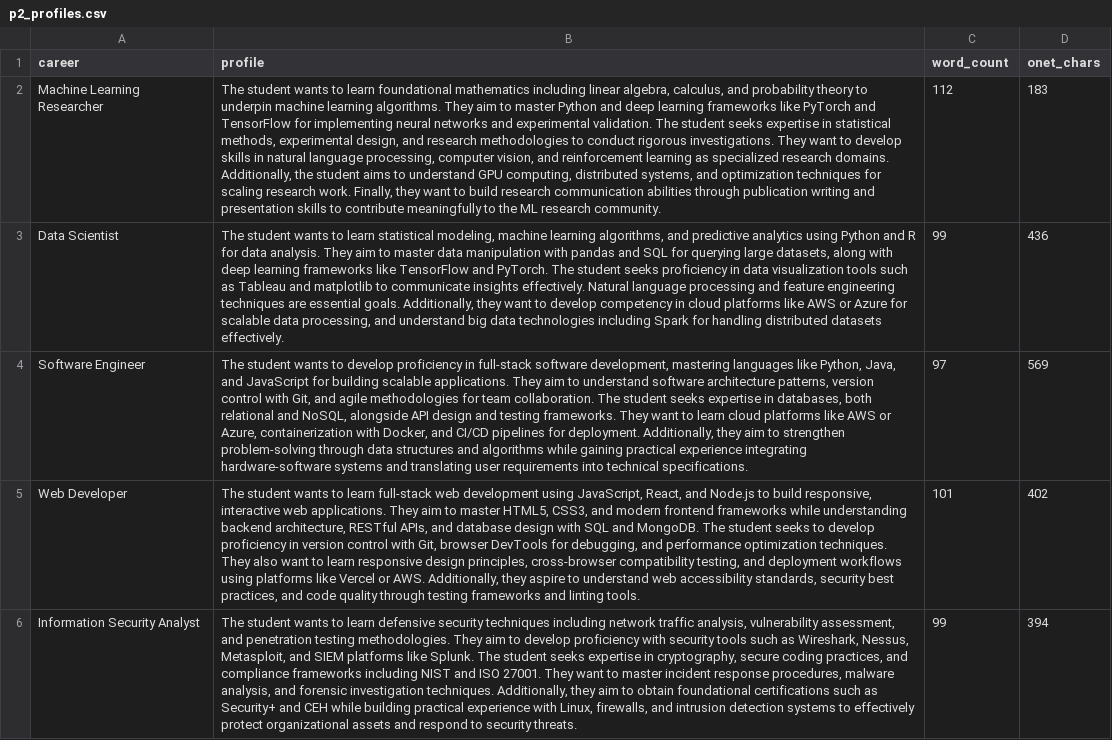
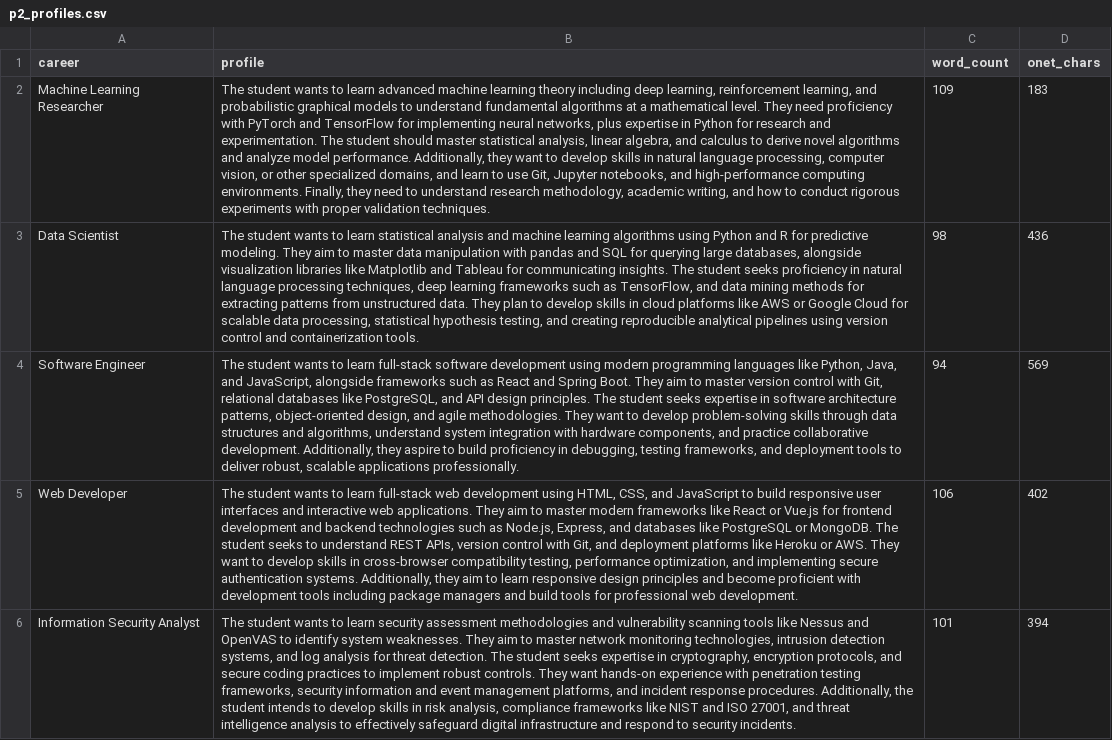
Before and after one commit to Ahmed-Albulushi/capstone-course-recommender, a CSV file: results/recommendations/tfidf/p2_profiles.csv, drawn as a sheet; only a part is shown; the diff covers the shown part only; the diff names each change by its address in the sheet, - before the commit and + after, or states it on an @@ line.

```diff
--- a/results/recommendations/tfidf/p2_profiles.csv
+++ b/results/recommendations/tfidf/p2_profiles.csv
-B2 (profile): …to learn foundational mathematics including linear algebra, calculus, and probability theory to underpin machine learning algorithms. They aim to master Python and deep learning frameworks like PyTorch and TensorFlow for implementing neural networks and experimental validation. The student seeks expertise in statistical methods, experimental design, and research methodologies to conduct rigorous investigations. They want to develop skills in natural language processing, computer vision, and reinforcement learning as specialized research domains. Additionally, the student aims to understand GPU computing, distributed systems, and optimization techniques for scaling research work. Finally, they want to build research communication abilities through publication writing and presentation skills to contribute meaningfully to the ML research community.
+B2 (profile): …to learn advanced machine learning theory including deep learning, reinforcement learning, and probabilistic graphical models to understand fundamental algorithms at a mathematical level. They need proficiency with PyTorch and TensorFlow for implementing neural networks, plus expertise in Python for research and experimentation. The student should master statistical analysis, linear algebra, and calculus to derive novel algorithms and analyze model performance. Additionally, they want to develop skills in natural language processing, computer vision, or other specialized domains, and learn to use Git, Jupyter notebooks, and high-performance computing environments. Finally, they need to understand research methodology, academic writing, and how to conduct rigorous experiments with proper validation techniques.
-C2 (word_count): 112
+C2 (word_count): 109
-B3 (profile): …learn statistical modeling, machine learning algorithms, and predictive analytics using Python and R for data analysis. They aim to master data manipulation with pandas and SQL for querying large datasets, along with deep learning frameworks like TensorFlow and PyTorch. The student seeks proficiency in data visualization tools such as Tableau and matplotlib to communicate insights effectively. Natural language processing and feature engineering techniques are essential goals. Additionally, they want to develop competency in cloud platforms like AWS or Azure for scalable data processing, and understand big data technologies including Spark for handling distributed datasets effectively.
+B3 (profile): …learn statistical analysis and machine learning algorithms using Python and R for predictive modeling. They aim to master data manipulation with pandas and SQL for querying large databases, alongside visualization libraries like Matplotlib and Tableau for communicating insights. The student seeks proficiency in natural language processing techniques, deep learning frameworks such as TensorFlow, and data mining methods for extracting patterns from unstructured data. They plan to develop skills in cloud platforms like AWS or Google Cloud for scalable data processing, statistical hypothesis testing, and creating reproducible analytical pipelines using version control and containerization tools.
-C3 (word_count): 99
+C3 (word_count): 98
-B4 (profile): …wants to develop proficiency in full-stack software development, mastering languages like Python, Java, and JavaScript for building scalable applications. They aim to understand software architecture patterns, version control with Git, and agile methodologies for team collaboration. The student seeks expertise in databases, both relational and NoSQL, alongside API design and testing frameworks. They want to learn cloud platforms like AWS or Azure, containerization with Docker, and CI/CD pipelines for deployment. Additionally, they aim to strengthen problem-solving through data structures and algorithms while gaining practical experience integrating hardware-software systems and translating user requirements into technical specifications.
+B4 (profile): …wants to learn full-stack software development using modern programming languages like Python, Java, and JavaScript, alongside frameworks such as React and Spring Boot. They aim to master version control with Git, relational databases like PostgreSQL, and API design principles. The student seeks expertise in software architecture patterns, object-oriented design, and agile methodologies. They want to develop problem-solving skills through data structures and algorithms, understand system integration with hardware components, and practice collaborative development. Additionally, they aspire to build proficiency in debugging, testing frameworks, and deployment tools to deliver robust, scalable applications professionally.
-C4 (word_count): 97
+C4 (word_count): 94
-B5 (profile): …development using JavaScript, React, and Node.js to build responsive, interactive web applications. They aim to master HTML5, CSS3, and modern frontend frameworks while understanding backend architecture, RESTful APIs, and database design with SQL and MongoDB. The student seeks to develop proficiency in version control with Git, browser DevTools for debugging, and performance optimization techniques. They also want to learn responsive design principles, cross-browser compatibility testing, and deployment workflows using platforms like Vercel or AWS. Additionally, they aspire to understand web accessibility standards, security best practices, and code quality through testing frameworks and linting tools.
+B5 (profile): …development using HTML, CSS, and JavaScript to build responsive user interfaces and interactive web applications. They aim to master modern frameworks like React or Vue.js for frontend development and backend technologies such as Node.js, Express, and databases like PostgreSQL or MongoDB. The student seeks to understand REST APIs, version control with Git, and deployment platforms like Heroku or AWS. They want to develop skills in cross-browser compatibility testing, performance optimization, and implementing secure authentication systems. Additionally, they aim to learn responsive design principles and become proficient with development tools including package managers and build tools for professional web development.
-C5 (word_count): 101
+C5 (word_count): 106
-B6 (profile): …to learn defensive security techniques including network traffic analysis, vulnerability assessment, and penetration testing methodologies. They aim to develop proficiency with security tools such as Wireshark, Nessus, Metasploit, and SIEM platforms like Splunk. The student seeks expertise in cryptography, secure coding practices, and compliance frameworks including NIST and ISO 27001. They want to master incident response procedures, malware analysis, and forensic investigation techniques. Additionally, they aim to obtain foundational certifications such as Security+ and CEH while building practical experience with Linux, firewalls, and intrusion detection systems to effectively protect organizational assets and respond to security threats.
+B6 (profile): …to learn security assessment methodologies and vulnerability scanning tools like Nessus and OpenVAS to identify system weaknesses. They aim to master network monitoring technologies, intrusion detection systems, and log analysis for threat detection. The student seeks expertise in cryptography, encryption protocols, and secure coding practices to implement robust controls. They want hands-on experience with penetration testing frameworks, security information and event management platforms, and incident response procedures. Additionally, the student intends to develop skills in risk analysis, compliance frameworks like NIST and ISO 27001, and threat intelligence analysis to effectively safeguard digital infrastructure and respond to security incidents.
-C6 (word_count): 99
+C6 (word_count): 101
```
Also changed, not shown: 2 removed rows and 25 edited cells elsewhere in this file, datasets/cleaned/cs_students_excluded_careers.csv, results/evaluation/eval_summary.csv, 24 other files.
